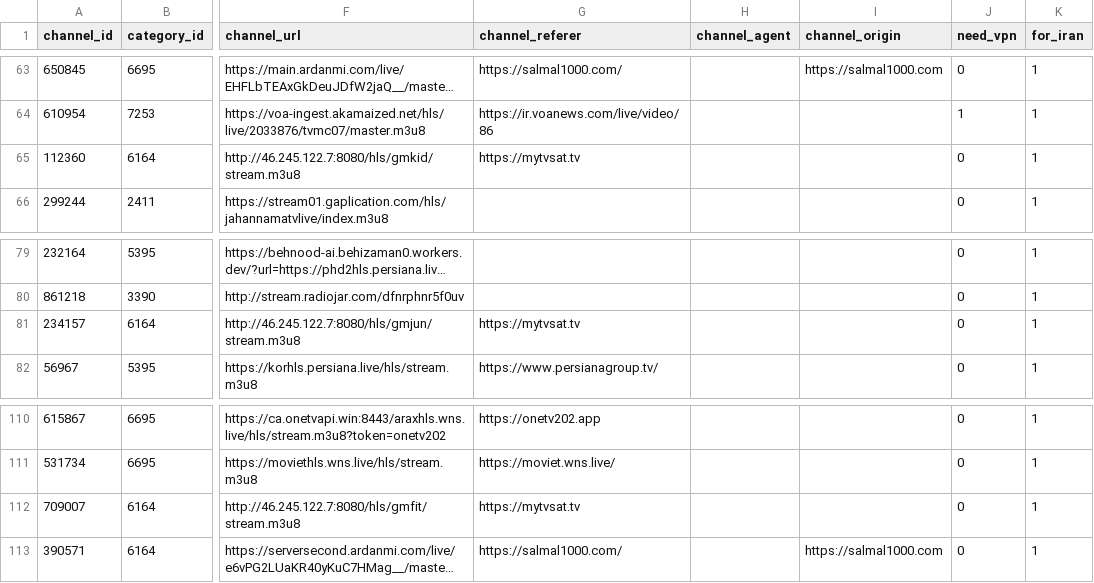
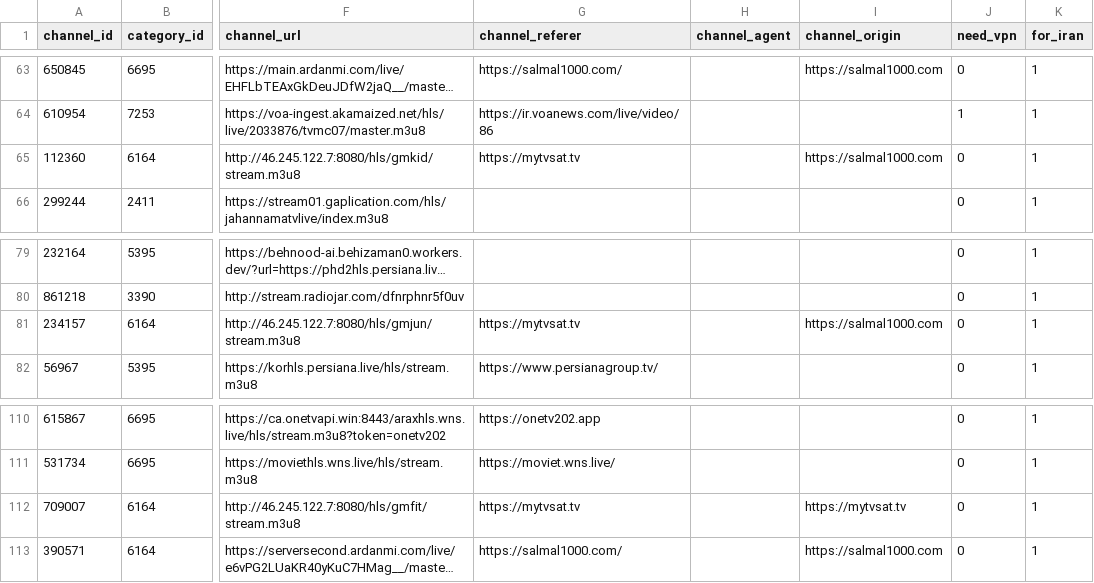
Before and after one commit to DarkNamaTv/FaTv, a CSV file: data/seed-data.csv, drawn as a sheet; only a part is shown, gaps mark what is left out; long unchanged cells end in …; the diff names each change by its address in the sheet, - before the commit and + after, or states it on an @@ line.

```diff
--- a/data/seed-data.csv
+++ b/data/seed-data.csv
-I65 (channel_origin): (empty)
+I65 (channel_origin): https://salmal1000.com
-I81 (channel_origin): (empty)
+I81 (channel_origin): https://salmal1000.com
-I112 (channel_origin): (empty)
+I112 (channel_origin): https://mytvsat.tv
```
Also changed, not shown: 1 other file.
